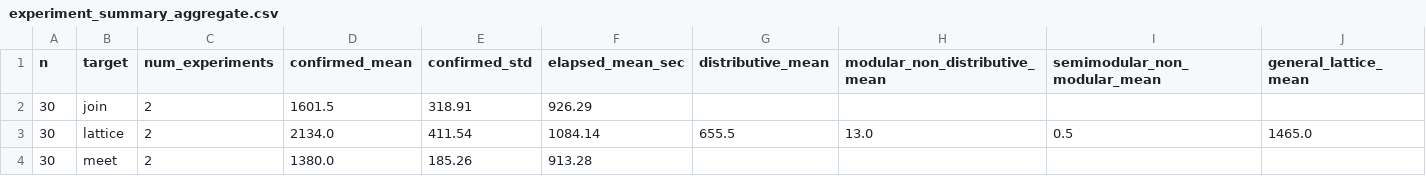
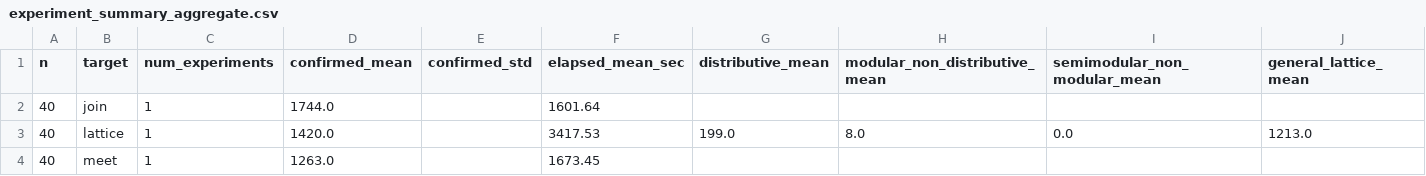
Before and after one commit to arnauldmwafise/poset-lattice-generation-rl, a CSV file: outputs/experiment_summary_aggregate.csv, drawn as a sheet.

```diff
--- a/outputs/experiment_summary_aggregate.csv
+++ b/outputs/experiment_summary_aggregate.csv
@@ -1,4 +1,4 @@
 n,target,num_experiments,confirmed_mean,confirmed_std,elapsed_mean_sec,distributive_mean,modular_non_distributive_mean,semimodular_non_modular_mean,general_lattice_mean
-30,join,2,1601.5,318.91,926.29,,,,
-30,lattice,2,2134.0,411.54,1084.14,655.5,13.0,0.5,1465.0
-30,meet,2,1380.0,185.26,913.28,,,,
+40,join,1,1744.0,,1601.64,,,,
+40,lattice,1,1420.0,,3417.53,199.0,8.0,0.0,1213.0
+40,meet,1,1263.0,,1673.45,,,,
```
Also changed, not shown: outputs/experiment_summary.csv, 11 other files.
